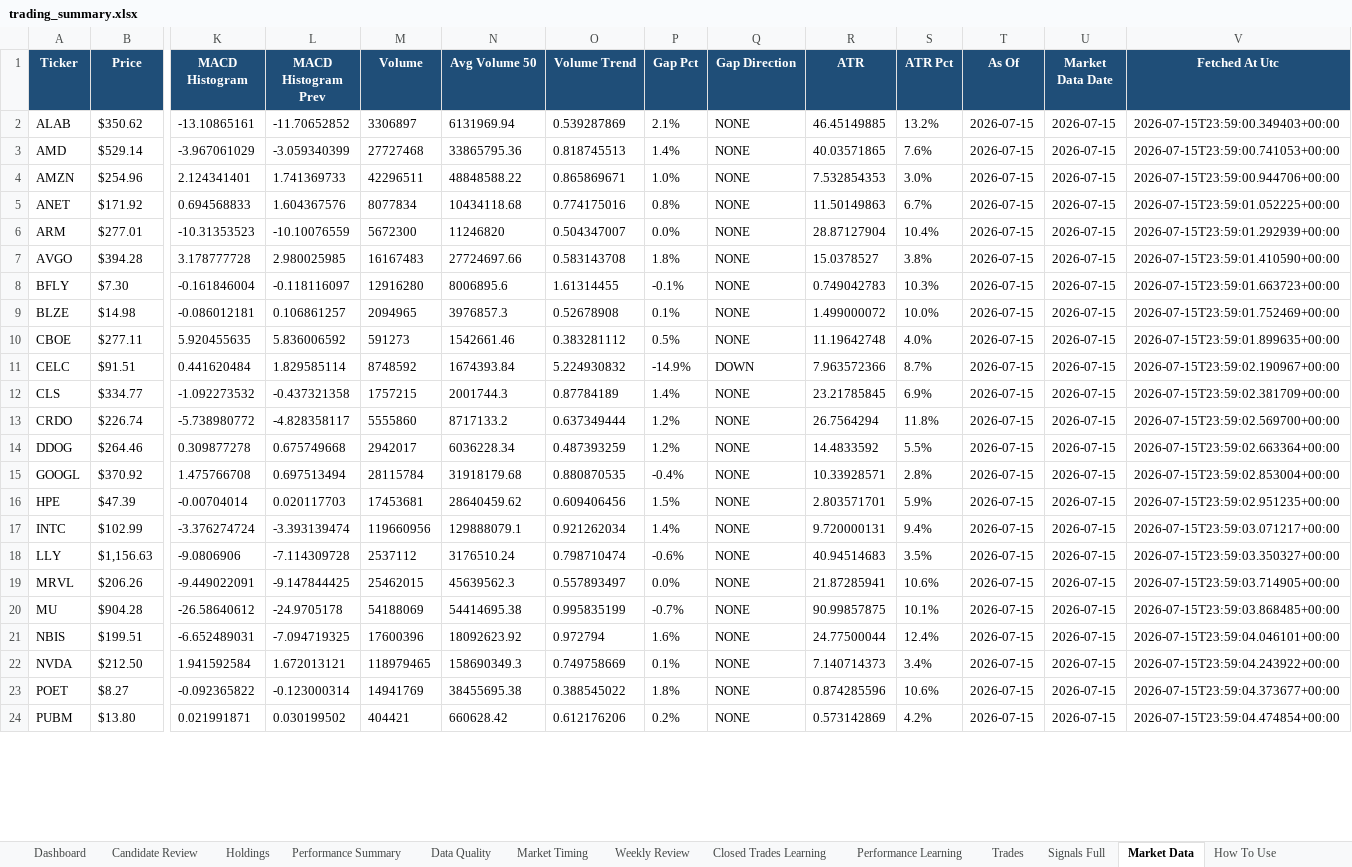
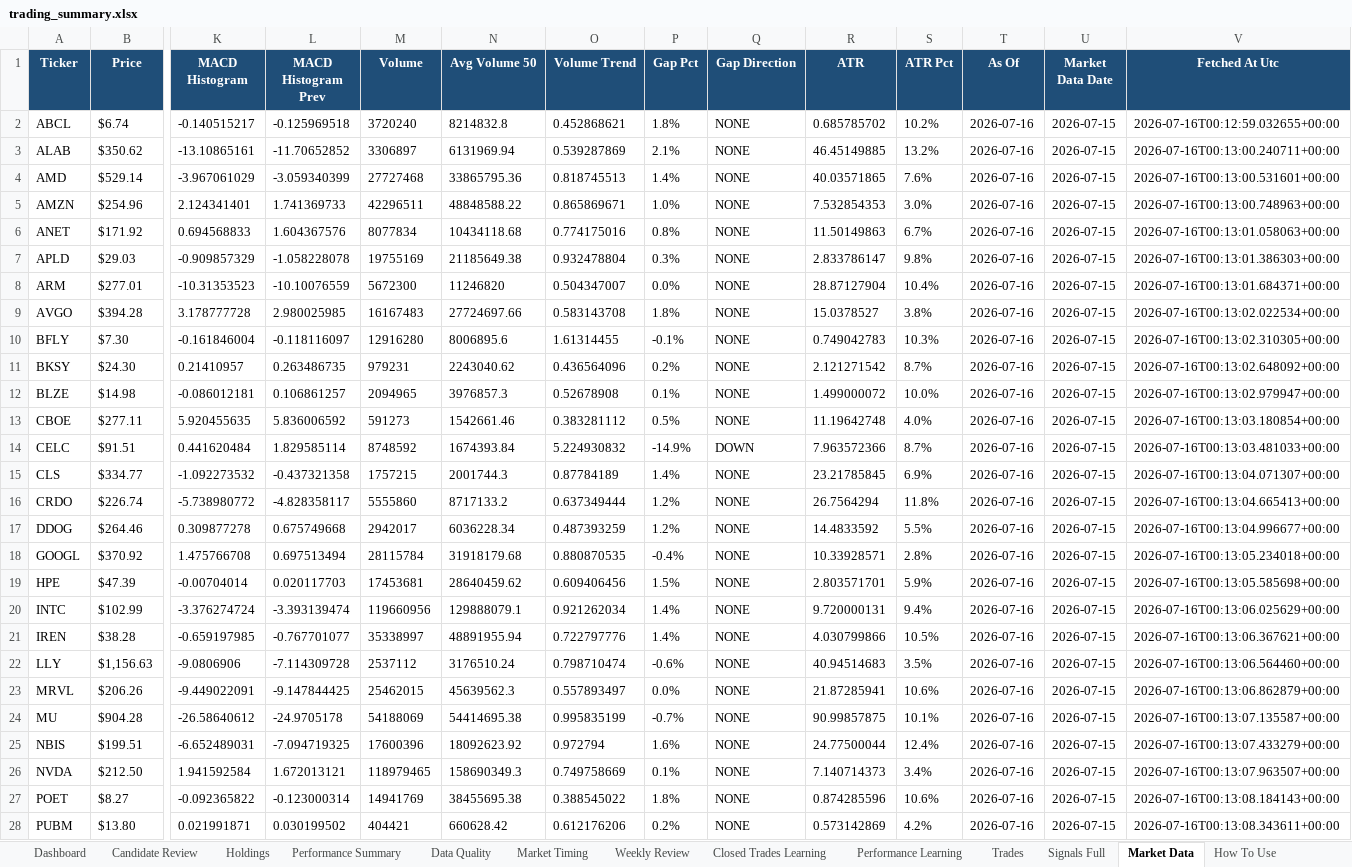
Before and after one commit to nicklc14/trading-engine-v2, an Excel workbook: output/trading_summary.xlsx, sheet Market Data, drawn as a sheet; only a part is shown, gaps mark what is left out; values as stored, in another font and other column widths than the file's, no borders; addresses are those after the commit; rows hold the shown columns only; the diff covers the shown part only; the diff names each change by its address in the sheet, - before the commit and + after, or states it on an @@ line.

```diff
--- a/output/trading_summary.xlsx (sheet Market Data)
+++ b/output/trading_summary.xlsx (sheet Market Data)
+row 2: ABCL | $6.74 | -0.140515217 | -0.125969518 | 3720240 | 8214832.8 | 0.452868621 | 1.8% | NONE | 0.685785702 | 10.2% | 2026-07-16 | 2026-07-15 | 2026-07-16T00:12:59.032655+00:00
-T3:T6 (As Of): 2026-07-15
+T3:T6 (As Of): 2026-07-16
-V3 (Fetched At Utc): 2026-07-15T23:59:00.349403+00:00
+V3 (Fetched At Utc): 2026-07-16T00:13:00.240711+00:00
-V4 (Fetched At Utc): 2026-07-15T23:59:00.741053+00:00
+V4 (Fetched At Utc): 2026-07-16T00:13:00.531601+00:00
-V5 (Fetched At Utc): 2026-07-15T23:59:00.944706+00:00
+V5 (Fetched At Utc): 2026-07-16T00:13:00.748963+00:00
-V6 (Fetched At Utc): 2026-07-15T23:59:01.052225+00:00
+V6 (Fetched At Utc): 2026-07-16T00:13:01.058063+00:00
+row 7: APLD | $29.03 | -0.909857329 | -1.058228078 | 19755169 | 21185649.38 | 0.932478804 | 0.3% | NONE | 2.833786147 | 9.8% | 2026-07-16 | 2026-07-15 | 2026-07-16T00:13:01.386303+00:00
-T8:T10 (As Of): 2026-07-15
+T8:T10 (As Of): 2026-07-16
-V8 (Fetched At Utc): 2026-07-15T23:59:01.292939+00:00
+V8 (Fetched At Utc): 2026-07-16T00:13:01.684371+00:00
-V9 (Fetched At Utc): 2026-07-15T23:59:01.410590+00:00
+V9 (Fetched At Utc): 2026-07-16T00:13:02.022534+00:00
-V10 (Fetched At Utc): 2026-07-15T23:59:01.663723+00:00
+V10 (Fetched At Utc): 2026-07-16T00:13:02.310305+00:00
+row 11: BKSY | $24.30 | 0.21410957 | 0.263486735 | 979231 | 2243040.62 | 0.436564096 | 0.2% | NONE | 2.121271542 | 8.7% | 2026-07-16 | 2026-07-15 | 2026-07-16T00:13:02.648092+00:00
-T12:T20 (As Of): 2026-07-15
+T12:T20 (As Of): 2026-07-16
-V12 (Fetched At Utc): 2026-07-15T23:59:01.752469+00:00
+V12 (Fetched At Utc): 2026-07-16T00:13:02.979947+00:00
-V13 (Fetched At Utc): 2026-07-15T23:59:01.899635+00:00
+V13 (Fetched At Utc): 2026-07-16T00:13:03.180854+00:00
-V14 (Fetched At Utc): 2026-07-15T23:59:02.190967+00:00
+V14 (Fetched At Utc): 2026-07-16T00:13:03.481033+00:00
-V15 (Fetched At Utc): 2026-07-15T23:59:02.381709+00:00
+V15 (Fetched At Utc): 2026-07-16T00:13:04.071307+00:00
-V16 (Fetched At Utc): 2026-07-15T23:59:02.569700+00:00
+V16 (Fetched At Utc): 2026-07-16T00:13:04.665413+00:00
-V17 (Fetched At Utc): 2026-07-15T23:59:02.663364+00:00
+V17 (Fetched At Utc): 2026-07-16T00:13:04.996677+00:00
-V18 (Fetched At Utc): 2026-07-15T23:59:02.853004+00:00
+V18 (Fetched At Utc): 2026-07-16T00:13:05.234018+00:00
-V19 (Fetched At Utc): 2026-07-15T23:59:02.951235+00:00
+V19 (Fetched At Utc): 2026-07-16T00:13:05.585698+00:00
-V20 (Fetched At Utc): 2026-07-15T23:59:03.071217+00:00
+V20 (Fetched At Utc): 2026-07-16T00:13:06.025629+00:00
+row 21: IREN | $38.28 | -0.659197985 | -0.767701077 | 35338997 | 48891955.94 | 0.722797776 | 1.4% | NONE | 4.030799866 | 10.5% | 2026-07-16 | 2026-07-15 | 2026-07-16T00:13:06.367621+00:00
-T22:T28 (As Of): 2026-07-15
+T22:T28 (As Of): 2026-07-16
-V22 (Fetched At Utc): 2026-07-15T23:59:03.350327+00:00
+V22 (Fetched At Utc): 2026-07-16T00:13:06.564460+00:00
-V23 (Fetched At Utc): 2026-07-15T23:59:03.714905+00:00
+V23 (Fetched At Utc): 2026-07-16T00:13:06.862879+00:00
-V24 (Fetched At Utc): 2026-07-15T23:59:03.868485+00:00
+V24 (Fetched At Utc): 2026-07-16T00:13:07.135587+00:00
-V25 (Fetched At Utc): 2026-07-15T23:59:04.046101+00:00
+V25 (Fetched At Utc): 2026-07-16T00:13:07.433279+00:00
-V26 (Fetched At Utc): 2026-07-15T23:59:04.243922+00:00
+V26 (Fetched At Utc): 2026-07-16T00:13:07.963507+00:00
-V27 (Fetched At Utc): 2026-07-15T23:59:04.373677+00:00
+V27 (Fetched At Utc): 2026-07-16T00:13:08.184143+00:00
-V28 (Fetched At Utc): 2026-07-15T23:59:04.474854+00:00
+V28 (Fetched At Utc): 2026-07-16T00:13:08.343611+00:00
```
Also changed, not shown: 6 added rows and 18 edited cells elsewhere in this sheet, sheet Candidate Review, sheet Data Quality, 6 other files.
